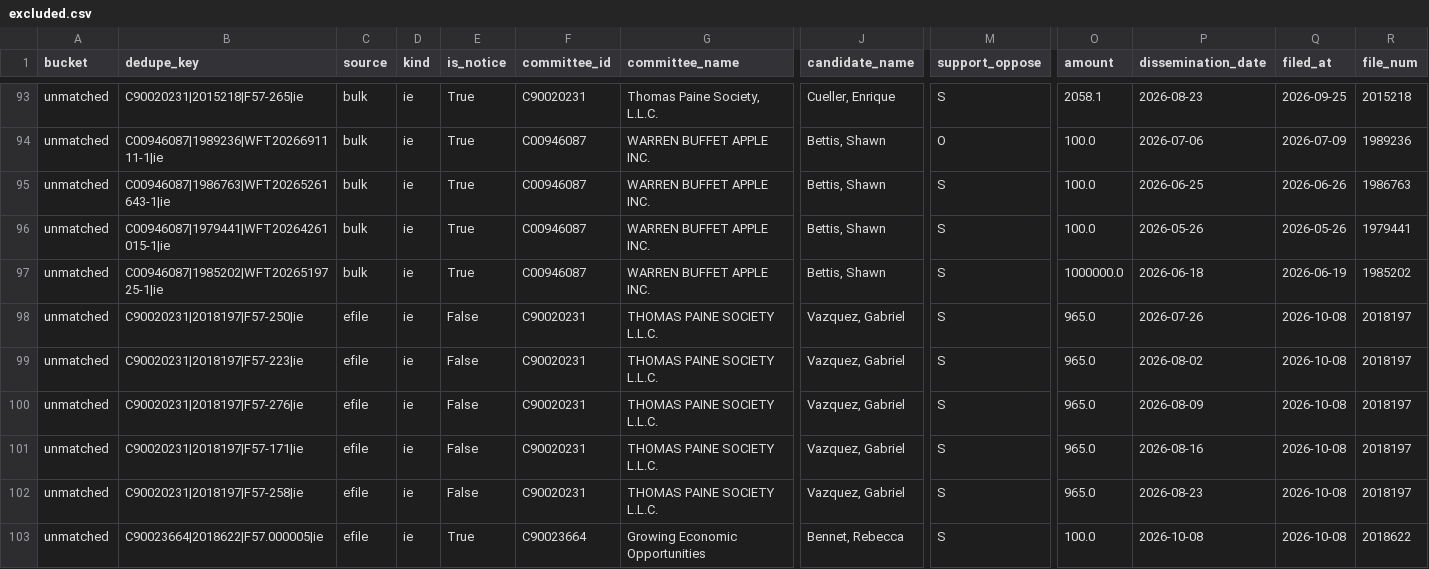
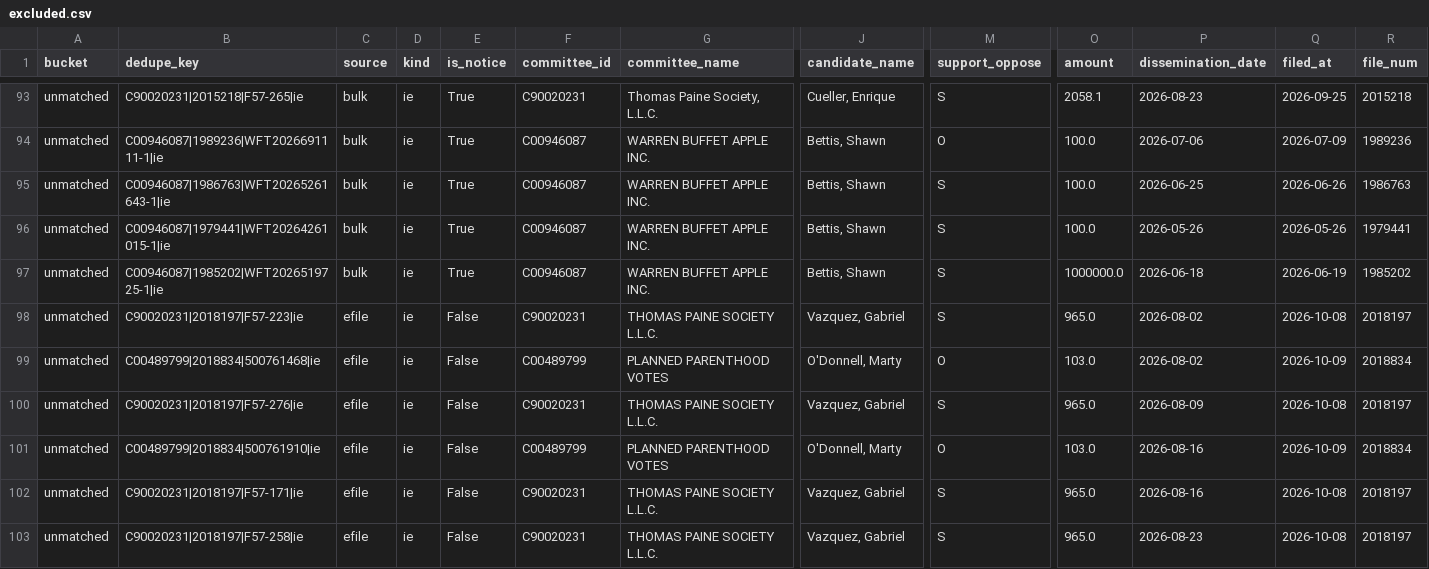
Before and after one commit to sabbadoo32/follow-the-money-2026, a CSV file: site/data/excluded.csv, drawn as a sheet; only a part is shown, gaps mark what is left out; the shorter side is filled out with more unchanged rows; removed rows and columns are numbered as before the commit, all else as after; rows hold the shown columns only; the diff covers the shown part only; the diff names each change by its address in the sheet, - before the commit and + after, or states it on an @@ line.

Commit message:
data: 2026-10-09T21:40Z

```diff
--- a/site/data/excluded.csv
+++ b/site/data/excluded.csv
-row 98: unmatched | C90020231|2018197|F57-250|ie | efile | ie | False | C90020231 | THOMAS PAINE SOCIETY L.L.C. | Vazquez, Gabriel | S | 965.0 | 2026-07-26 | 2026-10-08 | 2018197
+row 99: unmatched | C00489799|2018834|500761468|ie | efile | ie | False | C00489799 | PLANNED PARENTHOOD VOTES | O'Donnell, Marty | O | 103.0 | 2026-08-02 | 2026-10-09 | 2018834
+row 101: unmatched | C00489799|2018834|500761910|ie | efile | ie | False | C00489799 | PLANNED PARENTHOOD VOTES | O'Donnell, Marty | O | 103.0 | 2026-08-16 | 2026-10-09 | 2018834
```
Also changed, not shown: 4 added rows elsewhere in this file, site/data/races.csv, 7 other files.
